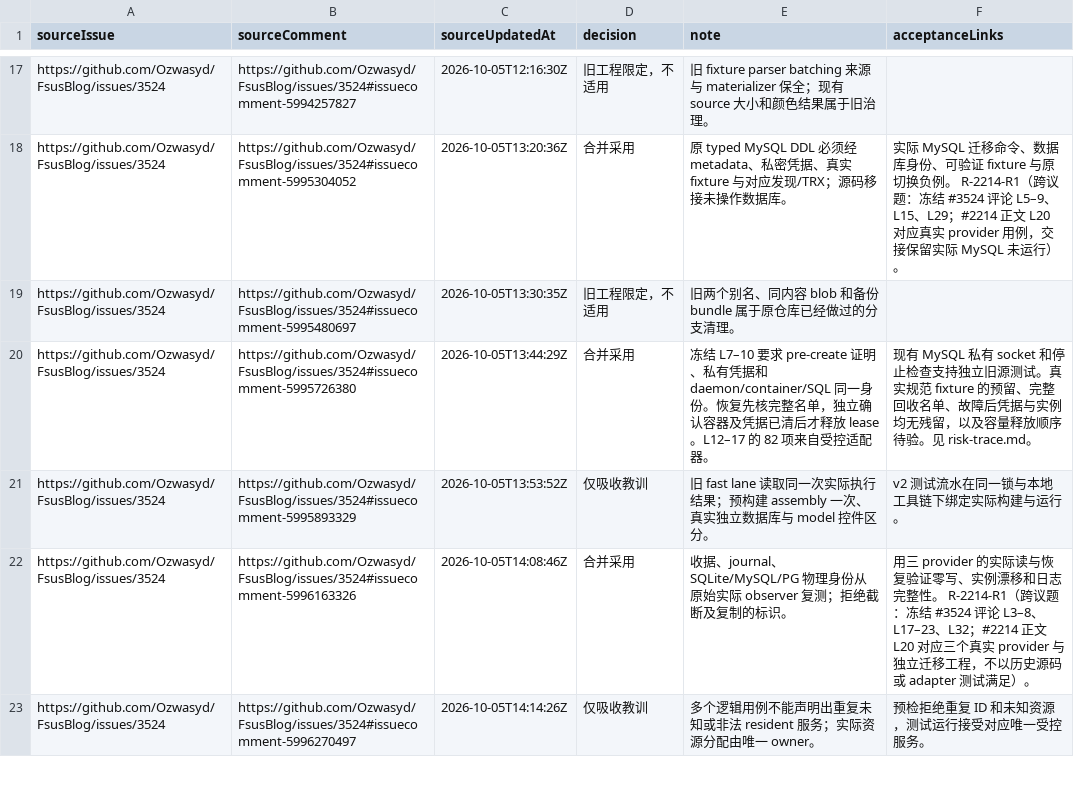
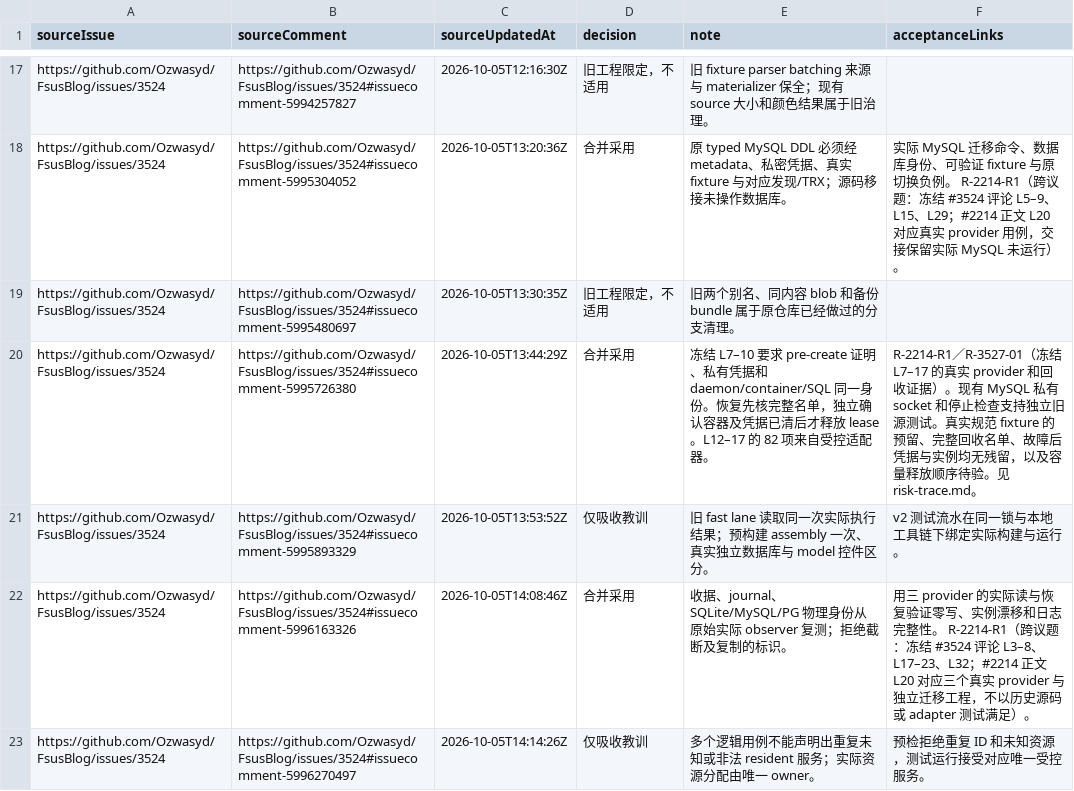
Before and after one commit to Ozwasyd/FsusBlog, a TSV file: docs/issues/comments-late-provider.tsv, drawn as a sheet; only a part is shown, gaps mark what is left out; the diff covers the shown part only.

Commit message:
Trace the last adopted comment links and verify late author queries after identity return

```diff
--- a/docs/issues/comments-late-provider.tsv
+++ b/docs/issues/comments-late-provider.tsv
@@ -19,3 +19,3 @@ https://github.com/Ozwasyd/FsusBlog/issues/3524	https://github.com/Ozwasyd/FsusB
 https://github.com/Ozwasyd/FsusBlog/issues/3524	https://github.com/Ozwasyd/FsusBlog/issues/3524#issuecomment-5995480697	2026-10-05T13:30:35Z	旧工程限定，不适用	旧两个别名、同内容 blob 和备份 bundle 属于原仓库已经做过的分支清理。	
-https://github.com/Ozwasyd/FsusBlog/issues/3524	https://github.com/Ozwasyd/FsusBlog/issues/3524#issuecomment-5995726380	2026-10-05T13:44:29Z	合并采用	冻结 L7–10 要求 pre-create 证明、私有凭据和 daemon/container/SQL 同一身份。恢复先核完整名单，独立确认容器及凭据已清后才释放 lease。L12–17 的 82 项来自受控适配器。	现有 MySQL 私有 socket 和停止检查支持独立旧源测试。真实规范 fixture 的预留、完整回收名单、故障后凭据与实例均无残留，以及容量释放顺序待验。见 risk-trace.md。
+https://github.com/Ozwasyd/FsusBlog/issues/3524	https://github.com/Ozwasyd/FsusBlog/issues/3524#issuecomment-5995726380	2026-10-05T13:44:29Z	合并采用	冻结 L7–10 要求 pre-create 证明、私有凭据和 daemon/container/SQL 同一身份。恢复先核完整名单，独立确认容器及凭据已清后才释放 lease。L12–17 的 82 项来自受控适配器。	R-2214-R1／R-3527-01（冻结 L7–17 的真实 provider 和回收证据）。现有 MySQL 私有 socket 和停止检查支持独立旧源测试。真实规范 fixture 的预留、完整回收名单、故障后凭据与实例均无残留，以及容量释放顺序待验。见 risk-trace.md。
 https://github.com/Ozwasyd/FsusBlog/issues/3524	https://github.com/Ozwasyd/FsusBlog/issues/3524#issuecomment-5995893329	2026-10-05T13:53:52Z	仅吸收教训	旧 fast lane 读取同一次实际执行结果；预构建 assembly 一次、真实独立数据库与 model 控件区分。	v2 测试流水在同一锁与本地工具链下绑定实际构建与运行。
```
Also changed, not shown: 2 edited cells elsewhere in this file, docs/issues/comments-authoring-leaves-integration.tsv, 4 other files.
